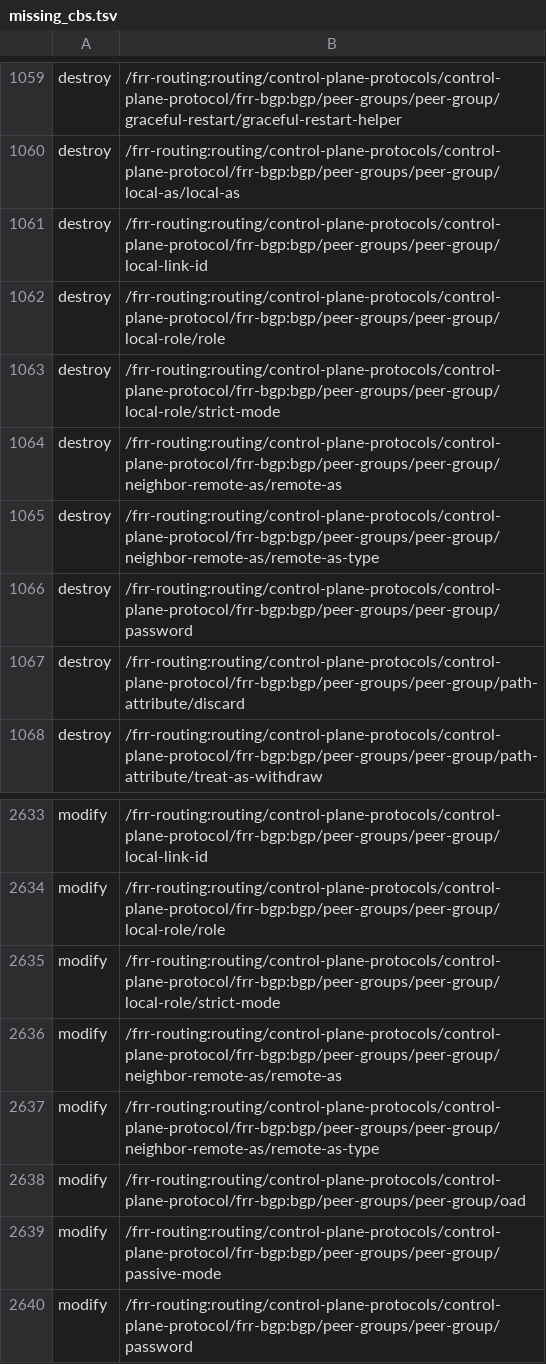
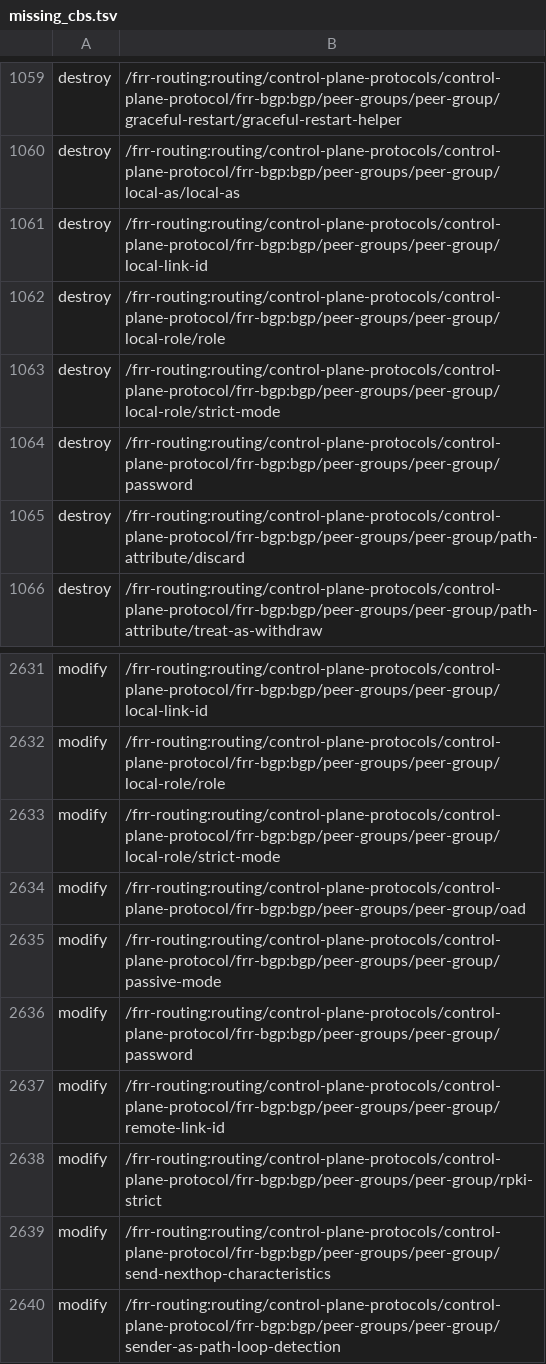
Before and after one commit to NevoaSolutionsLtda/frr, a TSV file: tools/missing_cbs.tsv, drawn as a sheet; only a part is shown, gaps mark what is left out; the shorter side is filled out with more unchanged rows; the diff names each change by its address in the sheet, - before the commit and + after, or states it on an @@ line.

Commit message:
bgpd: wire the peer-group remote-as fanout
Phase D allowlist drain (issue #39), first entry: the
peer-groups/peer-group/neighbor-remote-as pair gets real callbacks, so
a single programmatic transaction can create a peer-group and set its
AS instead of failing loud on a warn no-op.

The modify maps onto peer_group_remote_as() -- the same internal the
legacy 'neighbor <pg> remote-as' lands on -- which propagates the AS to
every member without a per-peer remote-as override. The list create
(bgp_peer_group_create) always runs before the leaf modifies, so the
group exists at apply time; a missing group is a hard NB_ERR. The
destroys are no-ops with the same when-clause rationale as the numbered
twins. remote-as-type mirrors bgp_neighbor_remote_as_type_modify:
AS_SPECIFIED reads the sibling remote-as from the datastore.

The wiring gate creates group+AS in one commit (local-as rides along:
YANG makes it mandatory on a fresh bgp container), renders the result
on the legacy CLI, adds a member over the CLI and asserts a later gRPC
group-AS change propagates to that member (the peer-group semantic a
bare peer_as_change on the group conf would miss).

Allowlist entry drained: 1623 stubs (1588 reject / 7 warn-structural /
23 warn-finisher-child / 5 warn-allowlist).

Signed-off-by: reinaldosaraiva <reinaldosaraiva@users.noreply.github.com>

```diff
--- a/tools/missing_cbs.tsv
+++ b/tools/missing_cbs.tsv
-row 1064: destroy | /frr-routing:routing/control-plane-protocols/control-plane-protocol/frr-bgp:bgp/peer-groups/peer-group/neighbor-remote-as/remote-as
-row 1065: destroy | /frr-routing:routing/control-plane-protocols/control-plane-protocol/frr-bgp:bgp/peer-groups/peer-group/neighbor-remote-as/remote-as-type
-row 2636: modify | /frr-routing:routing/control-plane-protocols/control-plane-protocol/frr-bgp:bgp/peer-groups/peer-group/neighbor-remote-as/remote-as
-row 2637: modify | /frr-routing:routing/control-plane-protocols/control-plane-protocol/frr-bgp:bgp/peer-groups/peer-group/neighbor-remote-as/remote-as-type
```
Also changed, not shown: 6 other files.
